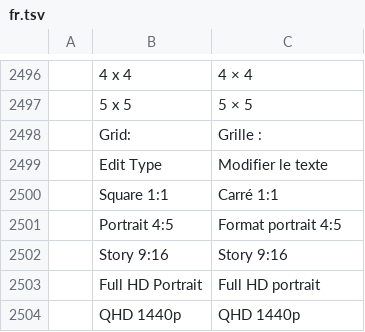
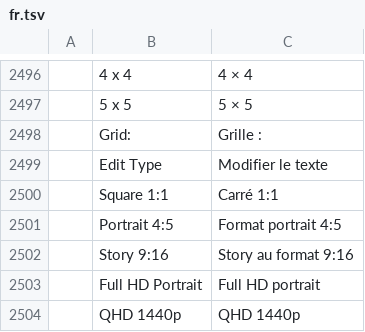
Before and after one commit to CryptoJones/photocraft, a TSV file: crates/ui-egui/src/i18n/fr.tsv, drawn as a sheet; only a part is shown, gaps mark what is left out; the diff names each change by its address in the sheet, - before the commit and + after, or states it on an @@ line.

Commit message:
Test New Document resolution editing and complete preset translations

```diff
--- a/crates/ui-egui/src/i18n/fr.tsv
+++ b/crates/ui-egui/src/i18n/fr.tsv
-C2502: Story 9:16
+C2502: Story au format 9:16
```
Also changed, not shown: 1 other file.
